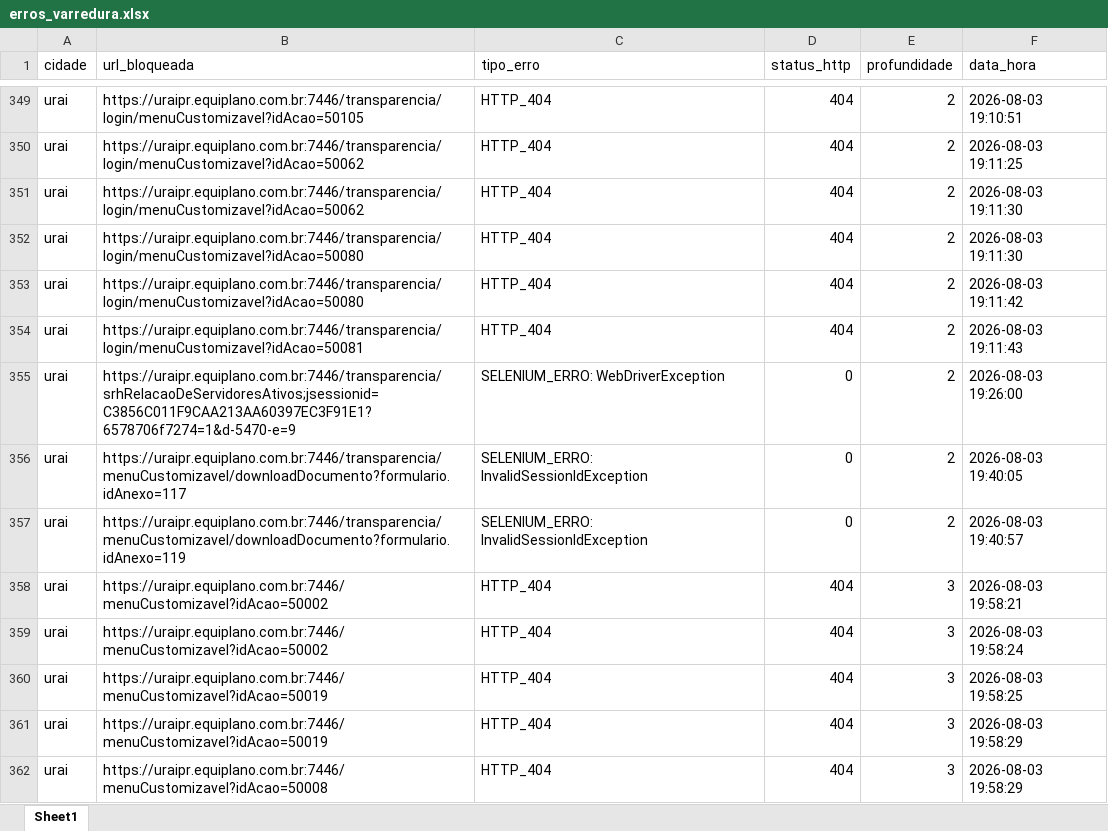
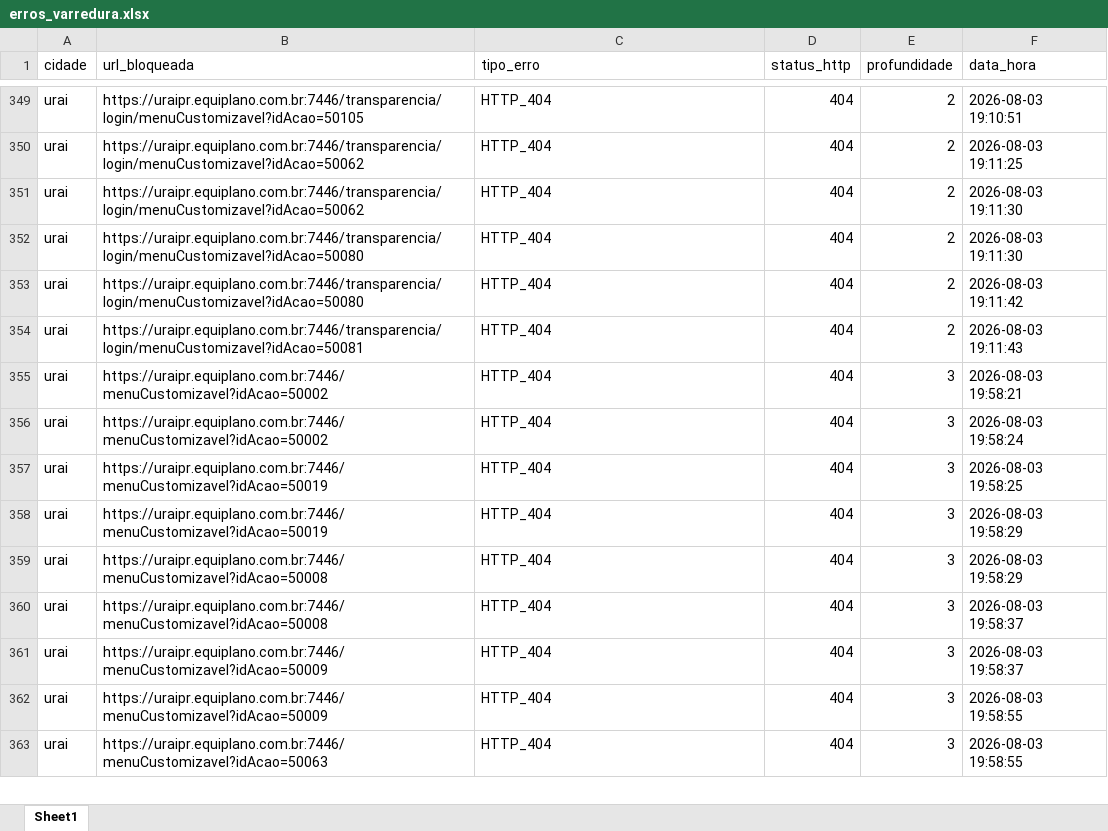
Before and after one commit to ttportela/dados-genero, an Excel workbook: resultados/urai/erros_varredura.xlsx, sheet Sheet1, drawn as a sheet; only a part is shown, gaps mark what is left out; the shorter side is filled out with more unchanged rows; values as stored, in another font and other column widths than the file's, no borders; the diff covers the shown part only; the diff names each change by its address in the sheet, - before the commit and + after, or states it on an @@ line.

```diff
--- a/resultados/urai/erros_varredura.xlsx (sheet Sheet1)
+++ b/resultados/urai/erros_varredura.xlsx (sheet Sheet1)
-row 355: urai | https://uraipr.equiplano.com.br:7446/transparencia/srhRelacaoDeServidoresAtivos;jsessionid=C3856C011F9CAA213AA60397EC3F91E1?6578706f7274=1&d-5470-e=9 | SELENIUM_ERRO: WebDriverException | 0 | 2 | 2026-08-03 19:26:00
-row 356: urai | https://uraipr.equiplano.com.br:7446/transparencia/menuCustomizavel/downloadDocumento?formulario.idAnexo=117 | SELENIUM_ERRO: InvalidSessionIdException | 0 | 2 | 2026-08-03 19:40:05
-row 357: urai | https://uraipr.equiplano.com.br:7446/transparencia/menuCustomizavel/downloadDocumento?formulario.idAnexo=119 | SELENIUM_ERRO: InvalidSessionIdException | 0 | 2 | 2026-08-03 19:40:57
```
Also changed, not shown: 26 removed rows elsewhere in this sheet, resultados/saojeronimodaserra/inventario_externos.xlsx, resultados/saojeronimodaserra/inventario_links.xlsx, 32 other files.
